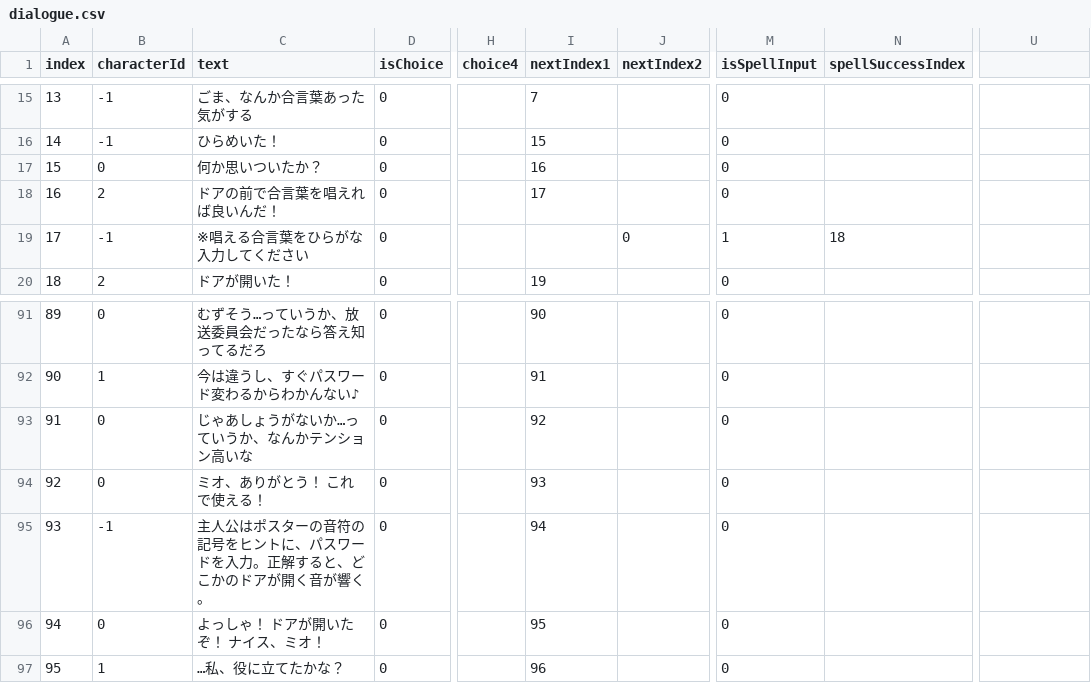
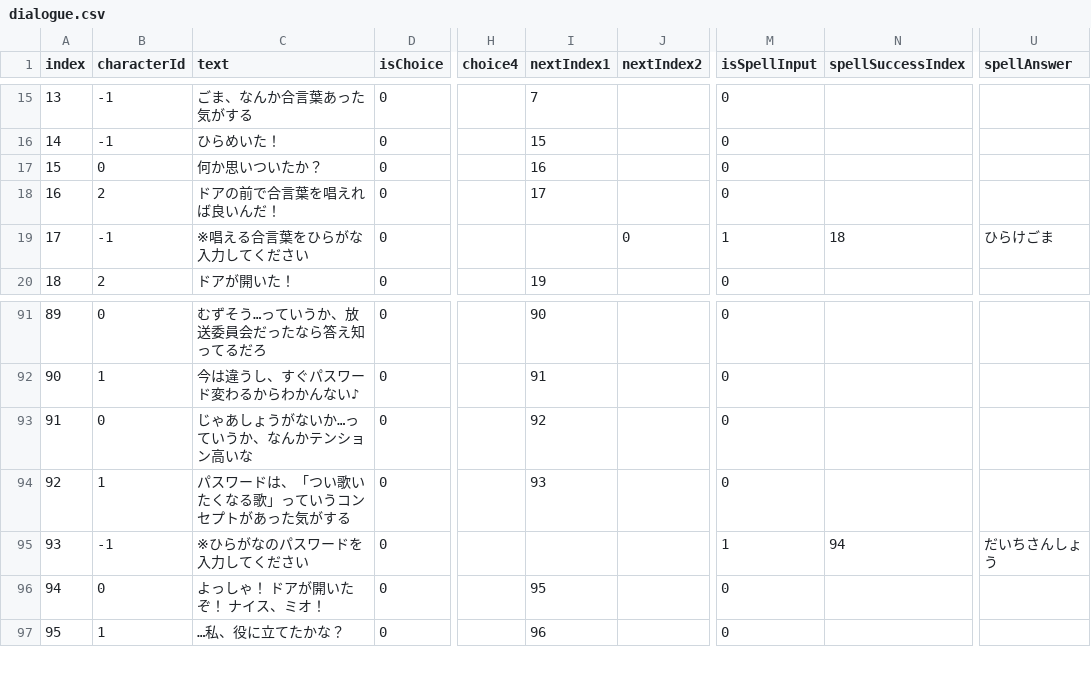
Before and after one commit to Nao878/Kankangakugaku, a CSV file: Assets/Resources/dialogue.csv, drawn as a sheet; only a part is shown, gaps mark what is left out; the diff names each change by its address in the sheet, - before the commit and + after, or states it on an @@ line.

```diff
--- a/Assets/Resources/dialogue.csv
+++ b/Assets/Resources/dialogue.csv
-U1: (empty)
+U1: spellAnswer
-U19 (spellAnswer): (empty)
+U19 (spellAnswer): ひらけごま
-B94 (characterId): 0
+B94 (characterId): 1
-C94 (text): ミオ、ありがとう！ これで使える！
+C94 (text): パスワードは、「つい歌いたくなる歌」っていうコンセプトがあった気がする
-C95 (text): 主人公はポスターの音符の記号をヒントに、パスワードを入力。正解すると、どこかのドアが開く音が響く。
+C95 (text): ※ひらがなのパスワードを入力してください
-I95 (nextIndex1): 94
+I95 (nextIndex1): (empty)
-M95 (isSpellInput): 0
+M95 (isSpellInput): 1
-N95 (spellSuccessIndex): (empty)
+N95 (spellSuccessIndex): 94
-U95 (spellAnswer): (empty)
+U95 (spellAnswer): だいちさんしょう
```
Also changed, not shown: 1 other file.
